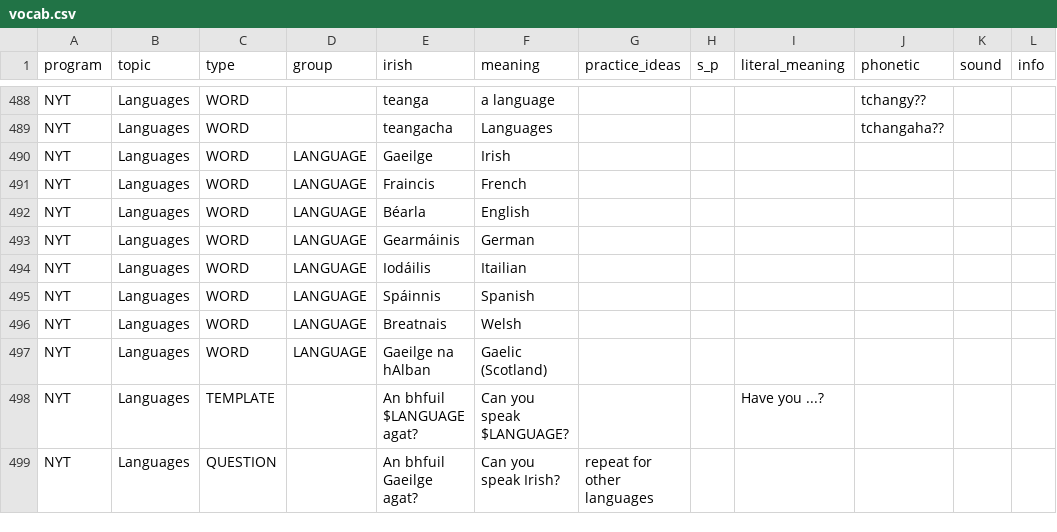
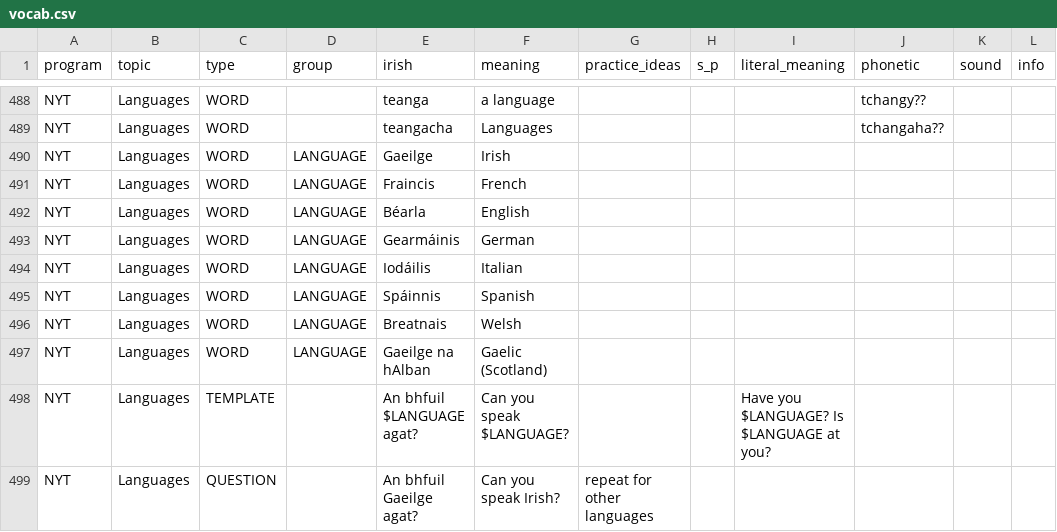
Before and after one commit to michaelw730/irish, a CSV file: vocab.csv, drawn as a sheet; only a part is shown, gaps mark what is left out; the diff covers the shown part only.

```diff
--- a/vocab.csv
+++ b/vocab.csv
@@ -493,3 +493,3 @@ NYT	Languages	WORD	LANGUAGE	Béarla	English
 NYT	Languages	WORD	LANGUAGE	Gearmáinis	German						
-NYT	Languages	WORD	LANGUAGE	Iodáilis	Itailian						
+NYT	Languages	WORD	LANGUAGE	Iodáilis	Italian						
 NYT	Languages	WORD	LANGUAGE	Spáinnis	Spanish						
@@ -497,3 +497,3 @@ NYT	Languages	WORD	LANGUAGE	Breatnais	Welsh
 NYT	Languages	WORD	LANGUAGE	Gaeilge na hAlban	Gaelic (Scotland)						
-NYT	Languages	TEMPLATE		An bhfuil $LANGUAGE agat?	Can you speak $LANGUAGE?			Have you ...?			
+NYT	Languages	TEMPLATE		An bhfuil $LANGUAGE agat?	Can you speak $LANGUAGE?			Have you $LANGUAGE? Is $LANGUAGE at you?			
 NYT	Languages	QUESTION		An bhfuil Gaeilge agat?	Can you speak Irish?	repeat for other languages					
```
Also changed, not shown: 3 added rows, 11 removed rows and 13 edited cells elsewhere in this file, 1 other file.
